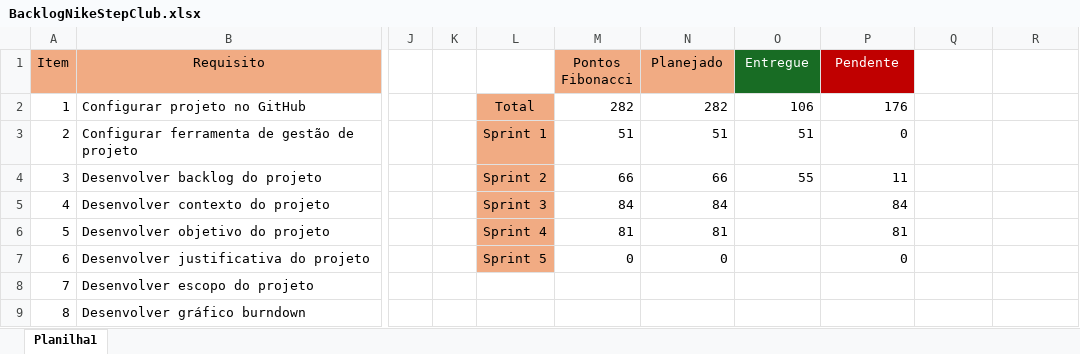
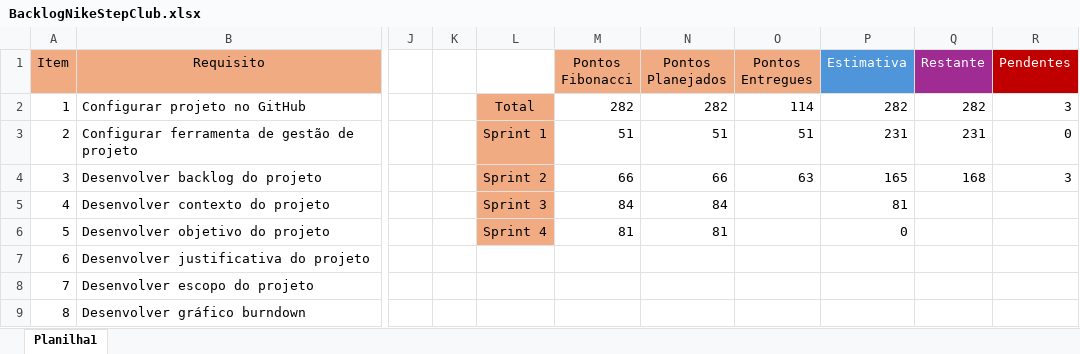
Before and after one commit to CauaGamaPaixao/NikeStepClub, an Excel workbook: Nike_Documentary/Backlog/BacklogNikeStepClub.xlsx, sheet Planilha1, drawn as a sheet; only a part is shown, gaps mark what is left out; values as stored, in another font and other column widths than the file's, no borders; charts and pictures and table styles not drawn; the diff names each change by its address in the sheet, - before the commit and + after, or states it on an @@ line.

```diff
--- a/Nike_Documentary/Backlog/BacklogNikeStepClub.xlsx (sheet Planilha1)
+++ b/Nike_Documentary/Backlog/BacklogNikeStepClub.xlsx (sheet Planilha1)
-N1: Planejado
+N1: Pontos Planejados
-O1: Entregue
+O1: Pontos Entregues
@@ O1 fill: #186C24 → #F1AB83, text colour: #FFFFFF → black @@
-P1: Pendente
+P1: Estimativa
-P1 fill: #C00000
+P1 fill: #4E95D9
-Q1: (empty)
+Q1: Restante
-Q1 fill: none
+Q1 fill: #A02B93
-R1: (empty)
+R1: Pendentes
-R1 fill: none
+R1 fill: #C00000
-O2 (Pontos Entregues): 106
+O2 (Pontos Entregues): 114
-P2 (Estimativa): 176
+P2 (Estimativa): 282
-Q2 (Restante): (empty)
+Q2 (Restante): 282
-R2 (Pendentes): (empty)
+R2 (Pendentes): 3
-P3 (Estimativa): 0
+P3 (Estimativa): 231
-Q3 (Restante): (empty)
+Q3 (Restante): 231
-R3 (Pendentes): (empty)
+R3 (Pendentes): 0
-O4 (Pontos Entregues): 55
+O4 (Pontos Entregues): 63
-P4 (Estimativa): 11
+P4 (Estimativa): 165
-Q4 (Restante): (empty)
+Q4 (Restante): 168
-R4 (Pendentes): (empty)
+R4 (Pendentes): 3
-P5 (Estimativa): 84
+P5 (Estimativa): 81
-P6 (Estimativa): 81
+P6 (Estimativa): 0
-L7: Sprint 5
+L7: (empty)
-L7 fill: #F1AB83
+L7 fill: none
-M7 (Pontos Fibonacci): 0
+M7 (Pontos Fibonacci): (empty)
-N7 (Pontos Planejados): 0
+N7 (Pontos Planejados): (empty)
-P7 (Estimativa): 0
+P7 (Estimativa): (empty)
```
Also changed, not shown: formulas that keep their value, charts or pictures, 2 other files.
